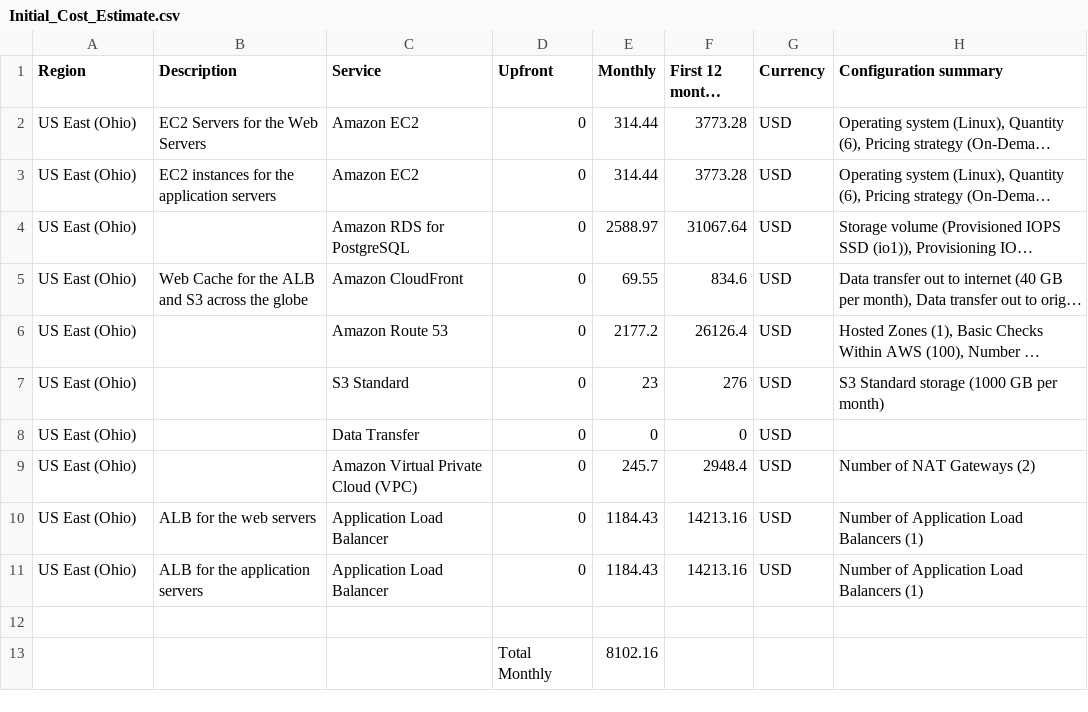
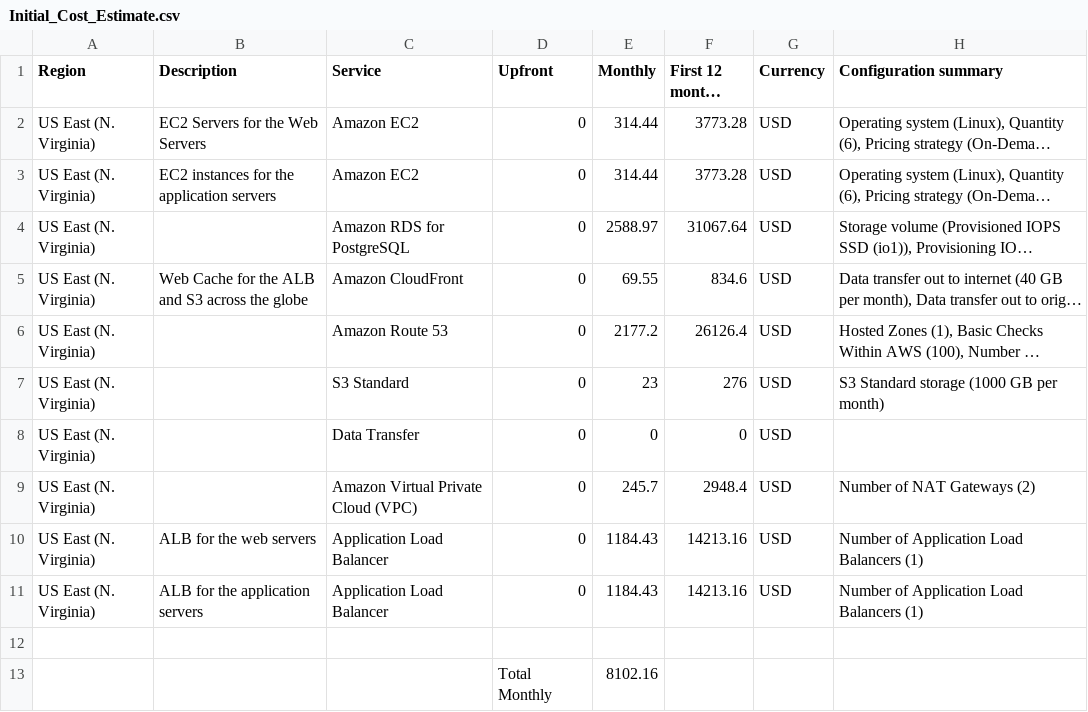
Before and after one commit to M-Bohram/udacity-design-provision-monitor-in-aws, a CSV file: Initial_Cost_Estimate.csv, drawn as a sheet; long unchanged cells end in …; the diff names each change by its address in the sheet, - before the commit and + after, or states it on an @@ line.

```diff
--- a/Initial_Cost_Estimate.csv
+++ b/Initial_Cost_Estimate.csv
-A2:A11 (Region): US East (Ohio)
+A2:A11 (Region): US East (N. Virginia)
```
Also changed, not shown: Increased_Cost Estimate.csv, Reduced_Cost_Estimate.csv, 4 other files.
